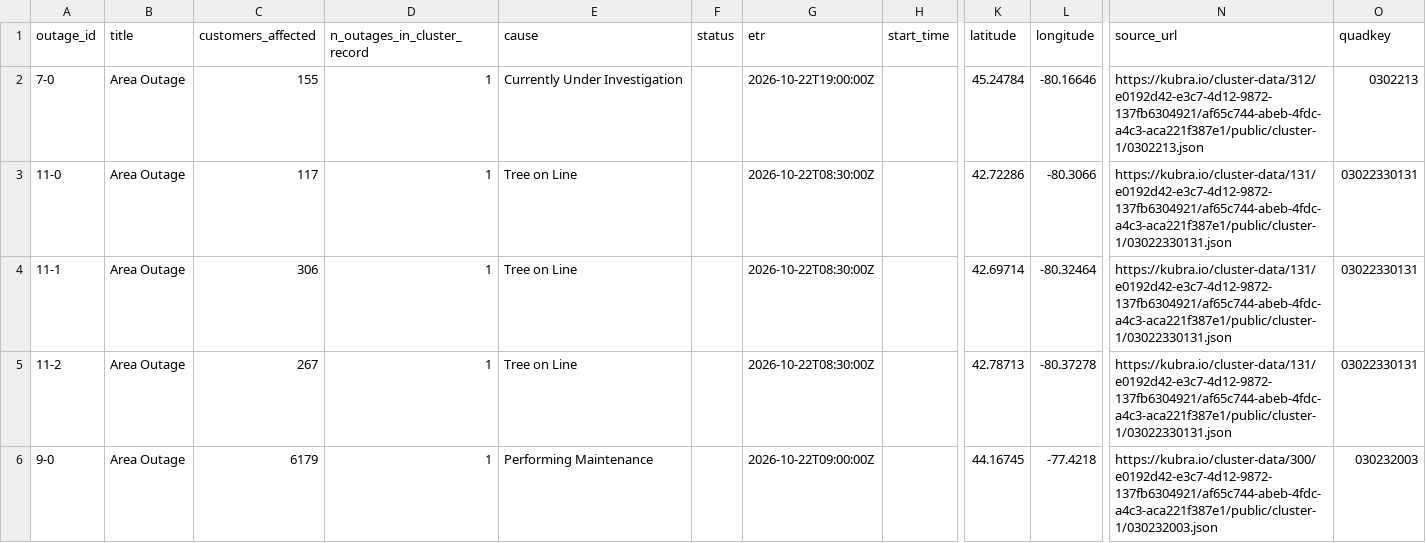
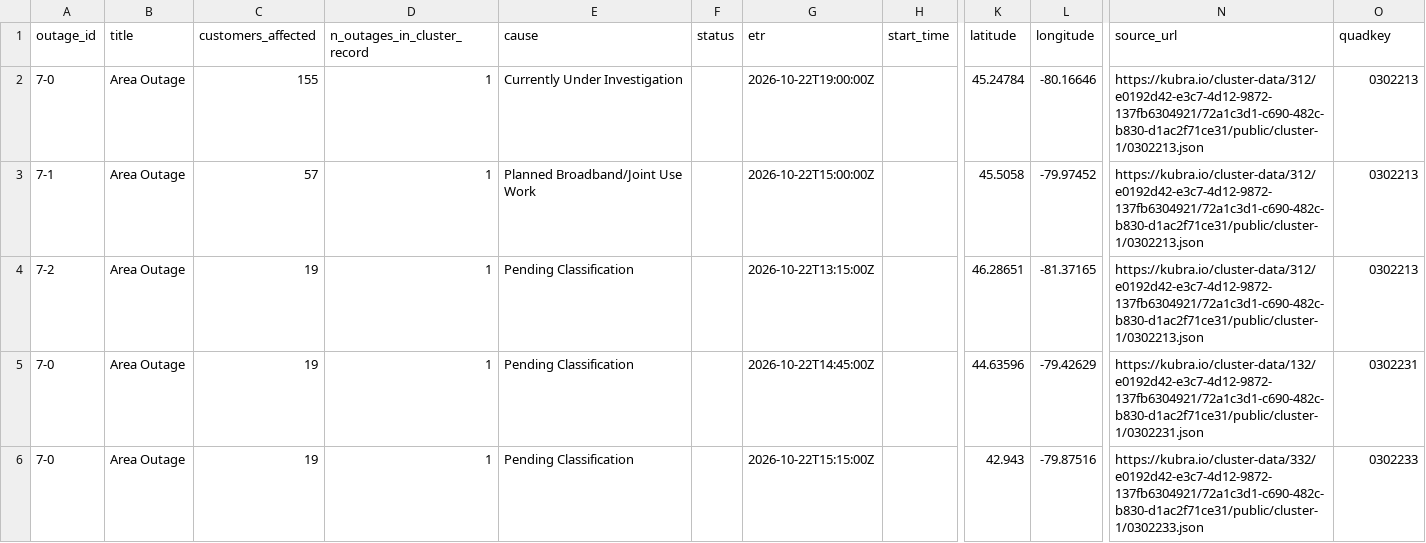
Before and after one commit to Nyu13/bc-hydro-vegetation-risk-demo-public, a CSV file: data/archives/hydro_one_outages/latest/outages.csv, drawn as a sheet; only a part is shown, gaps mark what is left out; the diff covers the shown part only; the diff names each change by its address in the sheet, - before the commit and + after, or states it on an @@ line.

```diff
--- a/data/archives/hydro_one_outages/latest/outages.csv
+++ b/data/archives/hydro_one_outages/latest/outages.csv
-N2 (source_url): https://kubra.io/cluster-data/312/e0192d42-e3c7-4d12-9872-137fb6304921/af65c744-abeb-4fdc-a4c3-aca221f387e1/public/cluster-1/0302213.json
+N2 (source_url): https://kubra.io/cluster-data/312/e0192d42-e3c7-4d12-9872-137fb6304921/72a1c3d1-c690-482c-b830-d1ac2f71ce31/public/cluster-1/0302213.json
-A3 (outage_id): 11-0
+A3 (outage_id): 7-1
-C3 (customers_affected): 117
+C3 (customers_affected): 57
-E3 (cause): Tree on Line
+E3 (cause): Planned Broadband/Joint Use Work
-G3 (etr): 2026-10-22T08:30:00Z
+G3 (etr): 2026-10-22T15:00:00Z
-K3 (latitude): 42.72286
+K3 (latitude): 45.5058
-L3 (longitude): -80.3066
+L3 (longitude): -79.97452
-N3:N4 (source_url): https://kubra.io/cluster-data/131/e0192d42-e3c7-4d12-9872-137fb6304921/af65c744-abeb-4fdc-a4c3-aca221f387e1/public/cluster-1/03022330131.json
+N3:N4 (source_url): https://kubra.io/cluster-data/312/e0192d42-e3c7-4d12-9872-137fb6304921/72a1c3d1-c690-482c-b830-d1ac2f71ce31/public/cluster-1/0302213.json
-O3:O4 (quadkey): 03022330131
+O3:O4 (quadkey): 0302213
-A4 (outage_id): 11-1
+A4 (outage_id): 7-2
-C4 (customers_affected): 306
+C4 (customers_affected): 19
-E4:E5 (cause): Tree on Line
+E4:E5 (cause): Pending Classification
-G4 (etr): 2026-10-22T08:30:00Z
+G4 (etr): 2026-10-22T13:15:00Z
-K4 (latitude): 42.69714
+K4 (latitude): 46.28651
-L4 (longitude): -80.32464
+L4 (longitude): -81.37165
-A5 (outage_id): 11-2
+A5 (outage_id): 7-0
-C5 (customers_affected): 267
+C5 (customers_affected): 19
-G5 (etr): 2026-10-22T08:30:00Z
+G5 (etr): 2026-10-22T14:45:00Z
-K5 (latitude): 42.78713
+K5 (latitude): 44.63596
-L5 (longitude): -80.37278
+L5 (longitude): -79.42629
-N5 (source_url): https://kubra.io/cluster-data/131/e0192d42-e3c7-4d12-9872-137fb6304921/af65c744-abeb-4fdc-a4c3-aca221f387e1/public/cluster-1/03022330131.json
+N5 (source_url): https://kubra.io/cluster-data/132/e0192d42-e3c7-4d12-9872-137fb6304921/72a1c3d1-c690-482c-b830-d1ac2f71ce31/public/cluster-1/0302231.json
-O5 (quadkey): 03022330131
+O5 (quadkey): 0302231
-A6 (outage_id): 9-0
+A6 (outage_id): 7-0
-C6 (customers_affected): 6179
+C6 (customers_affected): 19
-E6 (cause): Performing Maintenance
+E6 (cause): Pending Classification
-G6 (etr): 2026-10-22T09:00:00Z
+G6 (etr): 2026-10-22T15:15:00Z
-K6 (latitude): 44.16745
+K6 (latitude): 42.943
-L6 (longitude): -77.4218
+L6 (longitude): -79.87516
-N6 (source_url): https://kubra.io/cluster-data/300/e0192d42-e3c7-4d12-9872-137fb6304921/af65c744-abeb-4fdc-a4c3-aca221f387e1/public/cluster-1/030232003.json
+N6 (source_url): https://kubra.io/cluster-data/332/e0192d42-e3c7-4d12-9872-137fb6304921/72a1c3d1-c690-482c-b830-d1ac2f71ce31/public/cluster-1/0302233.json
-O6 (quadkey): 030232003
+O6 (quadkey): 0302233
```
Also changed, not shown: 4 added rows and 43 edited cells elsewhere in this file, data/archives/hydro_one_outages/archive_index.csv, data/archives/hydro_one_outages/outages.csv, 7 other files.
